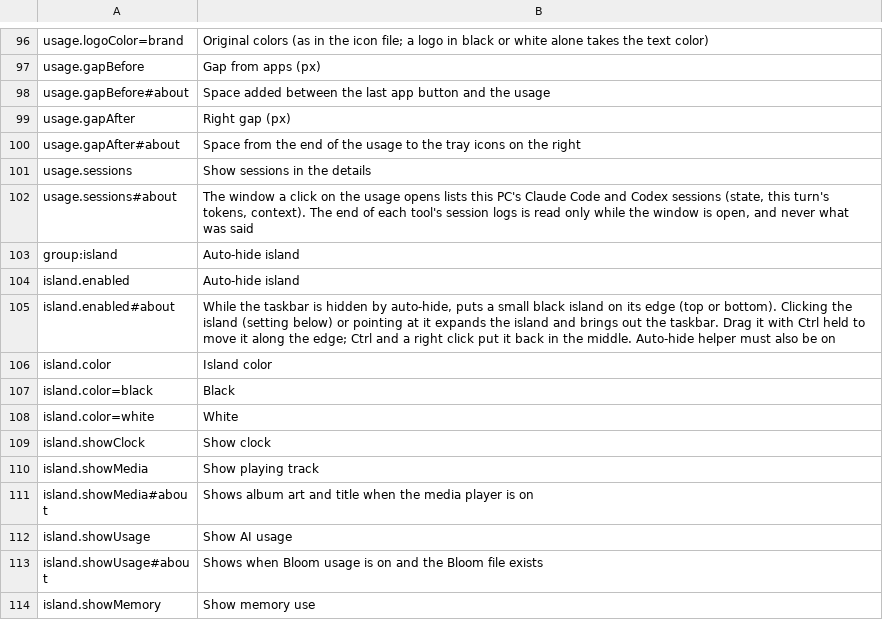
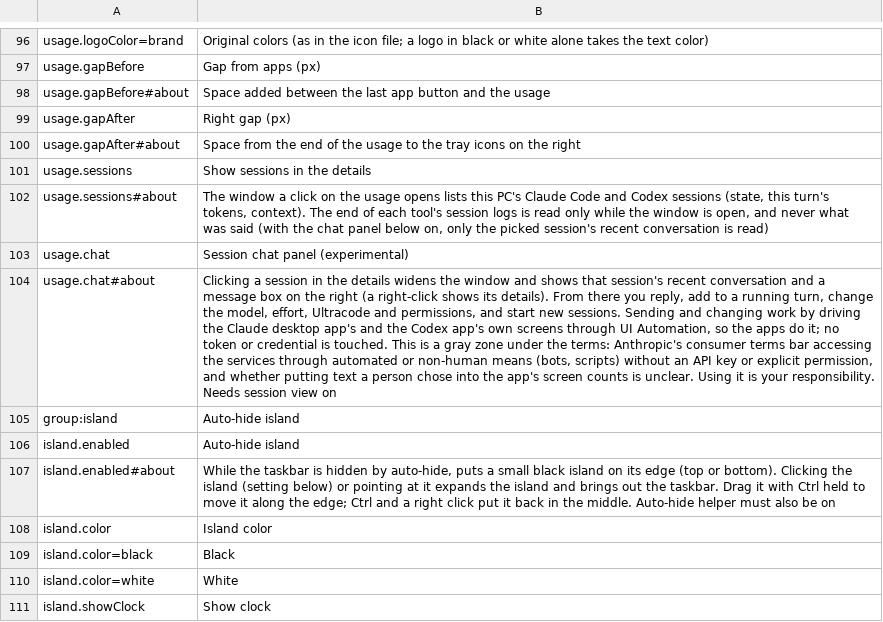
Before and after one commit to hyeon1035298/PillTaskbar_BloomAddon, a TSV file: tools/names-en.tsv, drawn as a sheet; only a part is shown, gaps mark what is left out; the shorter side is filled out with more unchanged rows; the diff names each change by its address in the sheet, - before the commit and + after, or states it on an @@ line.

```diff
--- a/tools/names-en.tsv
+++ b/tools/names-en.tsv
-B102: …was said
+B102: …was said (with the chat panel below on, only the picked session's recent conversation is read)
+row 103: usage.chat | Session chat panel (experimental)
+row 104: usage.chat#about | Clicking a session in the details widens the window and shows that session's recent conversation and a message box on the right (a right-click shows its details). From there you reply, add to a running turn, change the model, effort, Ultracode and permissions, and start new sessions. Sending and changing work by driving the Claude desktop app's and the Codex app's own screens through UI Automation, so the apps do it; no token or credential is touched. This is a gray zone under the terms: Anthropic's consumer terms bar accessing the services through automated or non-human means (bots, scripts) without an API key or explicit permission, and whether putting text a person chose into the app's screen counts is unclear. Using it is your responsibility. Needs session view on
```
Also changed, not shown: 1 other file.
